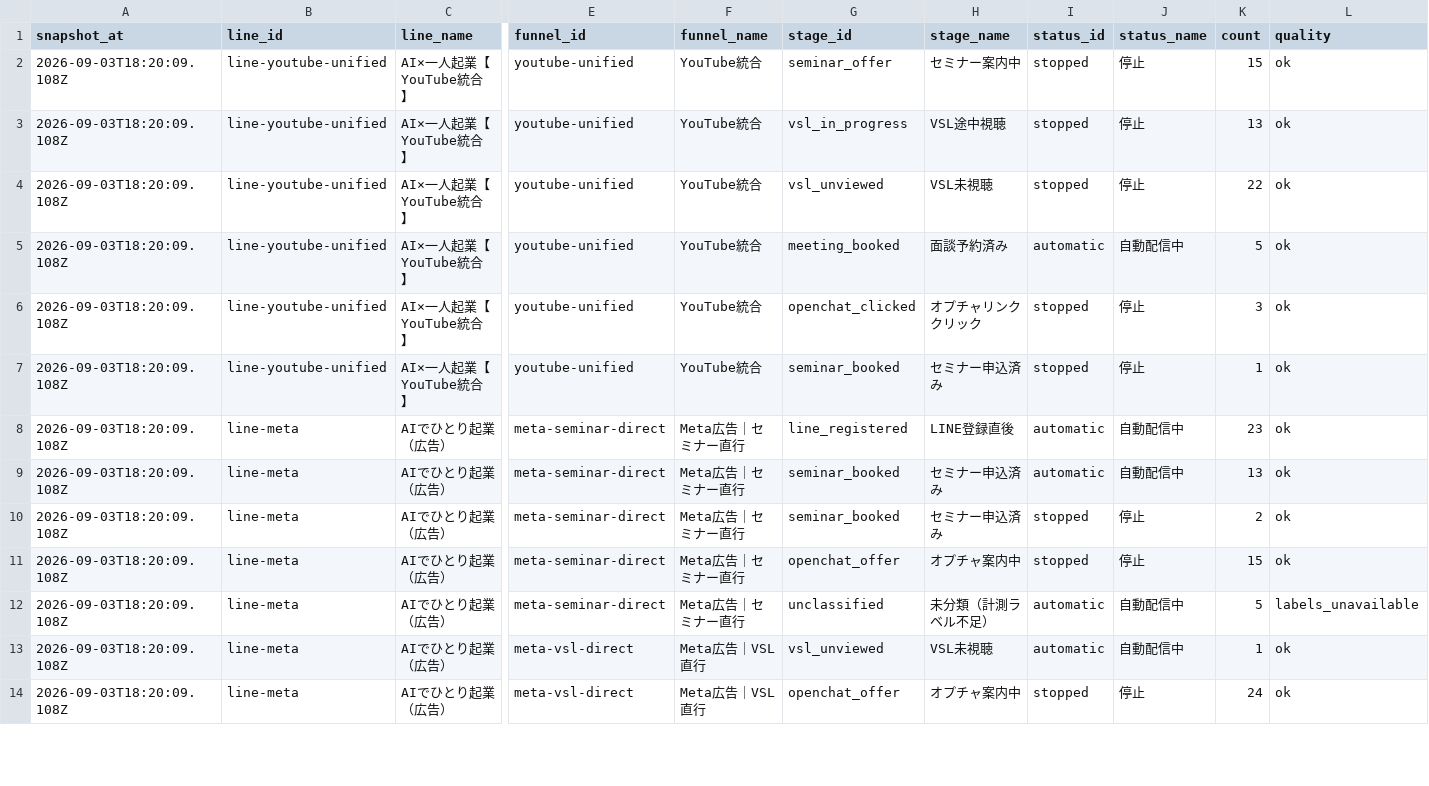
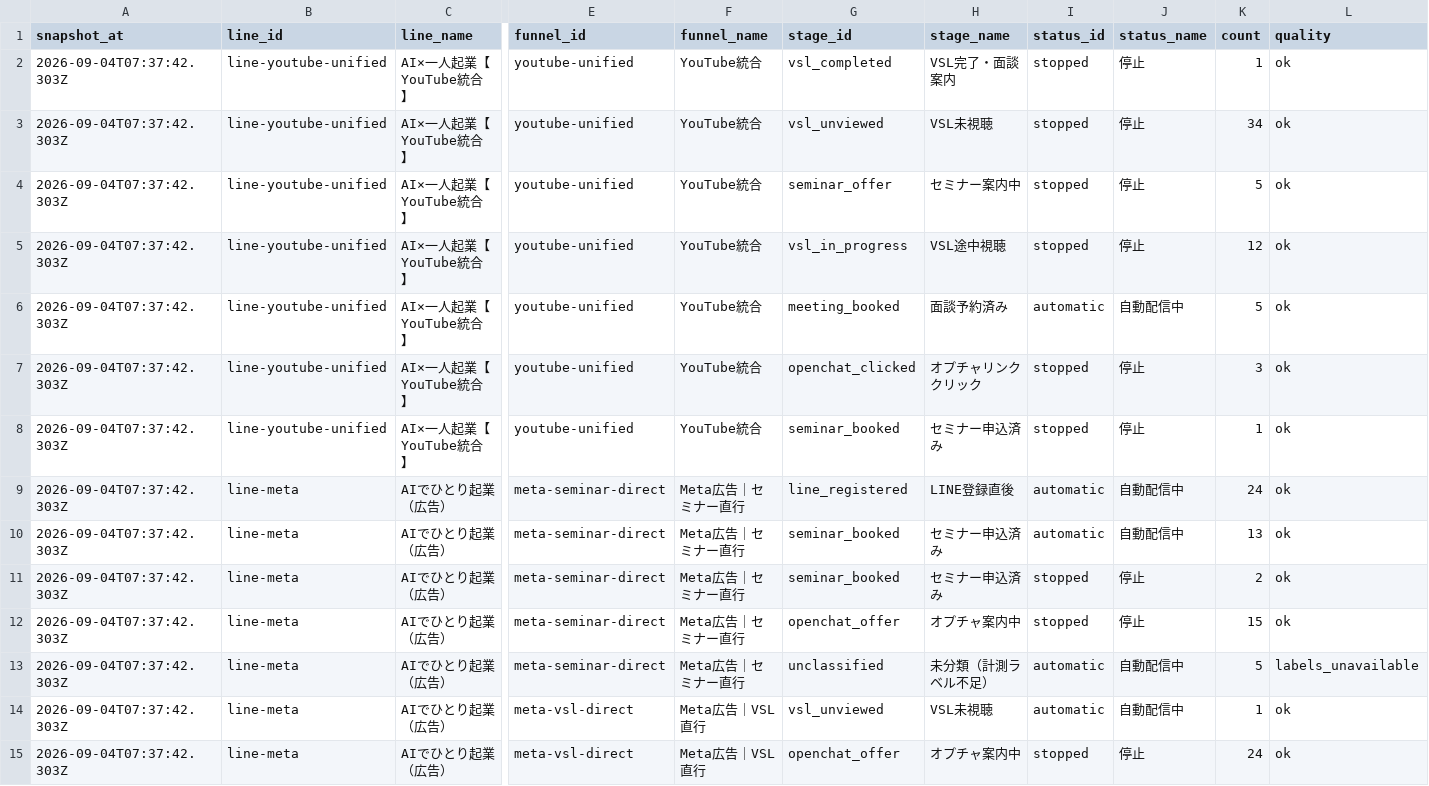
Before and after one commit to puuku0510/suya-youtube-line-dashboard, a CSV file: funnel-current.csv, drawn as a sheet; only a part is shown, gaps mark what is left out; addresses are those after the commit; rows hold the shown columns only; the diff covers the shown part only; the diff names each change by its address in the sheet, - before the commit and + after, or states it on an @@ line.

```diff
--- a/funnel-current.csv
+++ b/funnel-current.csv
-A2:A3 (snapshot_at): 2026-09-03T18:20:09.108Z
+A2:A3 (snapshot_at): 2026-09-04T07:37:42.303Z
-G2 (stage_id): seminar_offer
+G2 (stage_id): vsl_completed
-H2 (stage_name): セミナー案内中
+H2 (stage_name): VSL完了・面談案内
-K2 (count): 15
+K2 (count): 1
-G3 (stage_id): vsl_in_progress
+G3 (stage_id): vsl_unviewed
-H3 (stage_name): VSL途中視聴
+H3 (stage_name): VSL未視聴
-K3 (count): 13
+K3 (count): 34
+row 4: 2026-09-04T07:37:42.303Z | line-youtube-unified | AI×一人起業【YouTube統合】 | youtube-unified | YouTube統合 | seminar_offer | セミナー案内中 | stopped | 停止 | 5 | ok
-A5:A15 (snapshot_at): 2026-09-03T18:20:09.108Z
+A5:A15 (snapshot_at): 2026-09-04T07:37:42.303Z
-G5 (stage_id): vsl_unviewed
+G5 (stage_id): vsl_in_progress
-H5 (stage_name): VSL未視聴
+H5 (stage_name): VSL途中視聴
-K5 (count): 22
+K5 (count): 12
-K9 (count): 23
+K9 (count): 24
```
Also changed, not shown: 1 added row, 1 removed row and 30 edited cells elsewhere in this file, funnel-cohort.csv, funnel-sync-health.csv, 1 other file.
